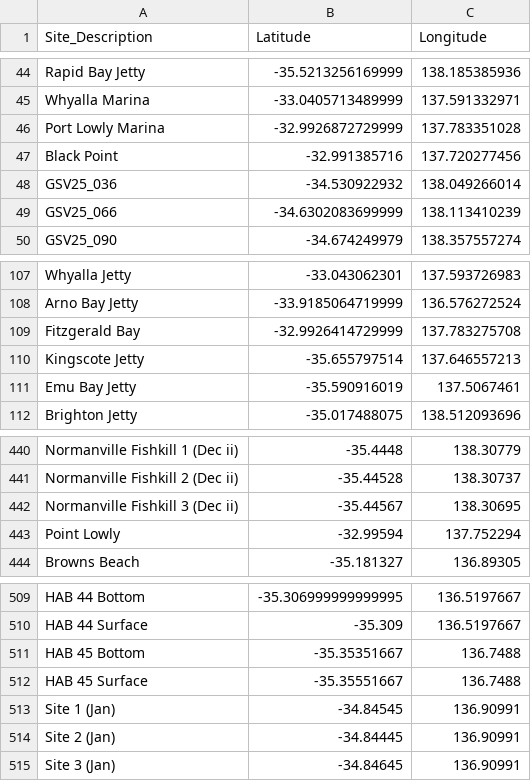
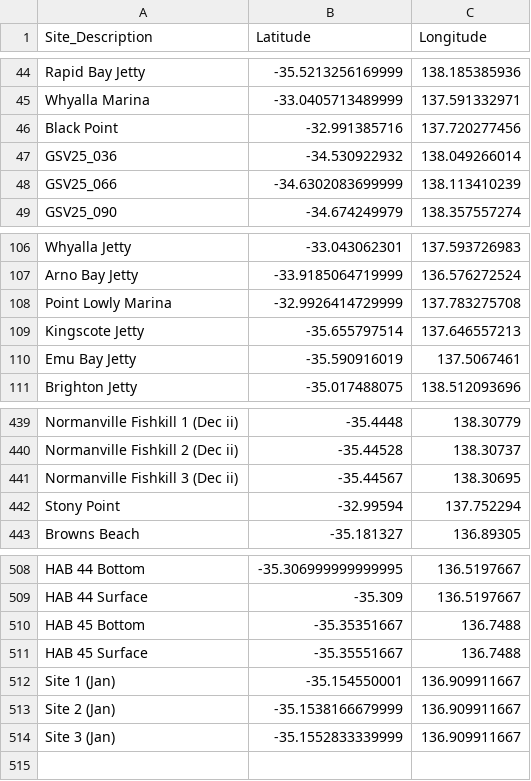
Before and after one commit to LukeMosley/SA_Algal_Bloom, a CSV file: site_coordinates.csv, drawn as a sheet; only a part is shown, gaps mark what is left out.

Commit message:
Add files via upload

```diff
--- a/site_coordinates.csv
+++ b/site_coordinates.csv
@@ -45,3 +45,2 @@ Rapid Bay Jetty,-35.5213256169999,138.185385936
 Whyalla Marina,-33.0405713489999,137.591332971
-Port Lowly Marina,-32.9926872729999,137.783351028
 Black Point,-32.991385716,137.720277456
@@ -108,3 +107,3 @@ Whyalla Jetty,-33.043062301,137.593726983
 Arno Bay Jetty,-33.9185064719999,136.576272524
-Fitzgerald Bay,-32.9926414729999,137.783275708
+Point Lowly Marina,-32.9926414729999,137.783275708
 Kingscote Jetty,-35.655797514,137.646557213
@@ -443,3 +442,3 @@ Normanville Fishkill 2 (Dec ii),-35.44528,138.30737
 Normanville Fishkill 3 (Dec ii),-35.44567,138.30695
-Point Lowly,-32.99594,137.752294
+Stony Point,-32.99594,137.752294
 Browns Beach,-35.181327,136.89305
@@ -513,5 +512,5 @@ HAB 45 Bottom,-35.35351667,136.7488
 HAB 45 Surface,-35.35551667,136.7488
-Site 1 (Jan),-34.84545,136.90991
-"Site 2 (Jan)
-",-34.84445,136.90991
-Site 3 (Jan),-34.84645,136.90991
+Site 1 (Jan),-35.154550001,136.909911667
+"Site 2 (Jan)
+",-35.1538166679999,136.909911667
+Site 3 (Jan),-35.1552833339999,136.909911667
```
